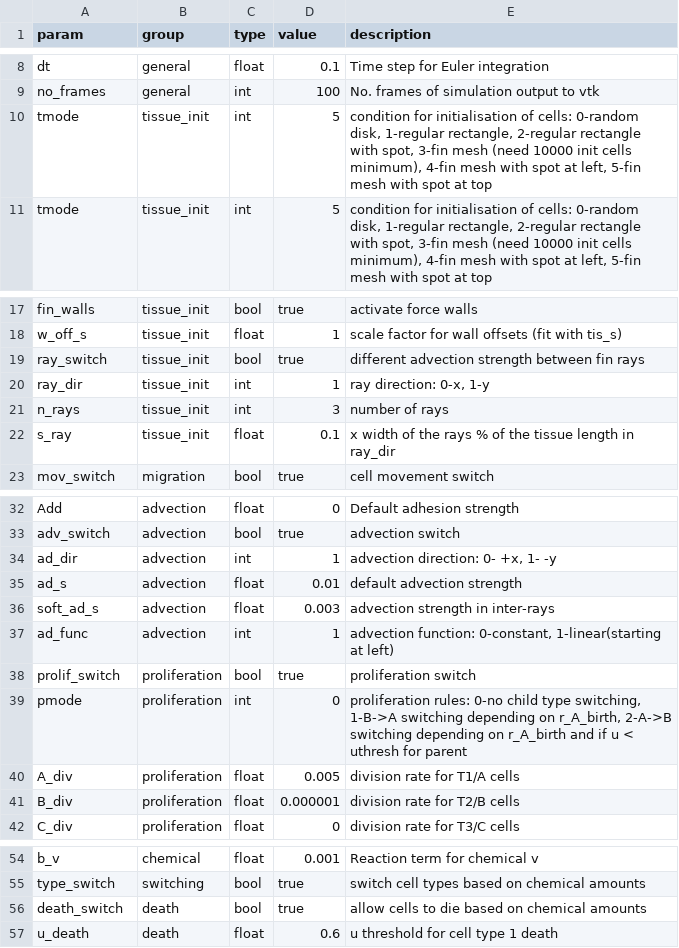
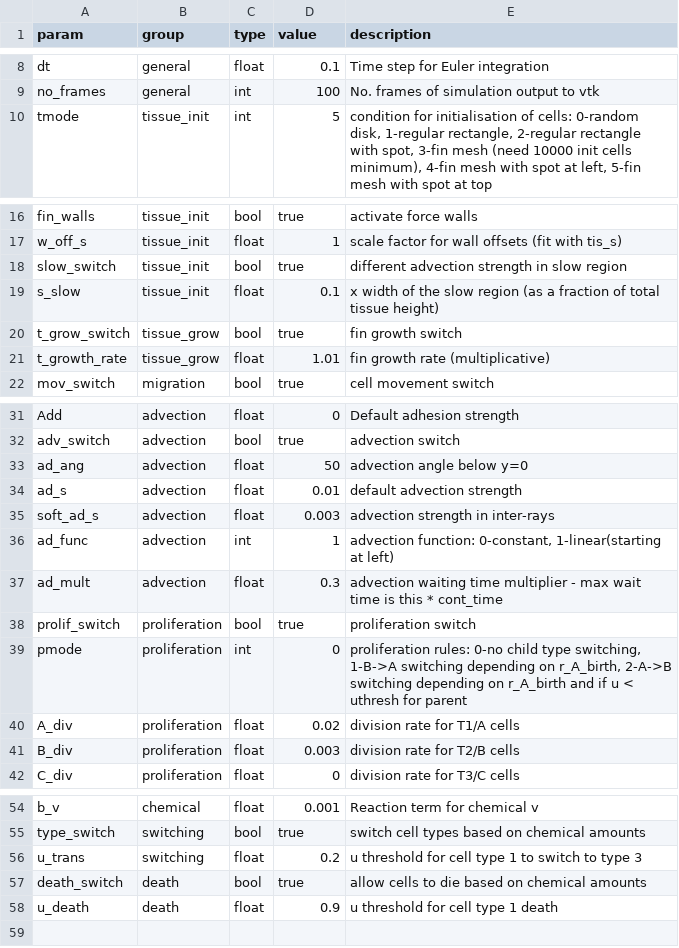
Before and after one commit to malonej501/yalla, a CSV file: params/default.csv, drawn as a sheet; only a part is shown, gaps mark what is left out; the diff covers the shown part only.

```diff
--- a/params/default.csv
+++ b/params/default.csv
@@ -9,3 +9,2 @@ dt,general,float,0.1,Time step for Euler integration
 no_frames,general,int,100,No. frames of simulation output to vtk
-tmode,tissue_init,int,5,"condition for initialisation of cells: 0-random disk, 1-regular rectangle, 2-regular rectangle with spot, 3-fin mesh (need 10000 init cells minimum), 4-fin mesh with spot at left, 5-fin mesh with spot at top"
 tmode,tissue_init,int,5,"condition for initialisation of cells: 0-random disk, 1-regular rectangle, 2-regular rectangle with spot, 3-fin mesh (need 10000 init cells minimum), 4-fin mesh with spot at left, 5-fin mesh with spot at top"
@@ -18,6 +17,6 @@ fin_walls,tissue_init,bool,true,activate force walls
 w_off_s,tissue_init,float,1,scale factor for wall offsets (fit with tis_s)
-ray_switch,tissue_init,bool,true,different advection strength between fin rays
-ray_dir,tissue_init,int,1,"ray direction: 0-x, 1-y"
-n_rays,tissue_init,int,3,number of rays
-s_ray,tissue_init,float,0.1,x width of the rays % of the tissue length in ray_dir
+slow_switch,tissue_init,bool,true,different advection strength in slow region
+s_slow,tissue_init,float,0.1,x width of the slow region (as a fraction of total tissue height)
+t_grow_switch,tissue_grow,bool,true,fin growth switch
+t_growth_rate,tissue_grow,float,1.01,fin growth rate (multiplicative)
 mov_switch,migration,bool,true,cell movement switch
@@ -33,3 +32,3 @@ Add,advection,float,0,Default adhesion strength
 adv_switch,advection,bool,true,advection switch
-ad_dir,advection,int,1,"advection direction: 0- +x, 1- -y"
+ad_ang,advection,float,50,"advection angle below y=0"
 ad_s,advection,float,0.01,default advection strength
@@ -37,6 +36,7 @@ soft_ad_s,advection,float,0.003,advection strength in inter-rays
 ad_func,advection,int,1,"advection function: 0-constant, 1-linear(starting at left)"
+ad_mult,advection,float,0.3,advection waiting time multiplier - max wait time is this * cont_time
 prolif_switch,proliferation,bool,true,proliferation switch
 pmode,proliferation,int,0,"proliferation rules: 0-no child type switching, 1-B->A switching depending on r_A_birth, 2-A->B switching depending on r_A_birth and if u < uthresh for parent"
-A_div,proliferation,float,0.005,division rate for T1/A cells
-B_div,proliferation,float,0.000001,division rate for T2/B cells
+A_div,proliferation,float,0.02,division rate for T1/A cells
+B_div,proliferation,float,0.003,division rate for T2/B cells
 C_div,proliferation,float,0,division rate for T3/C cells
@@ -55,3 +55,4 @@ b_v,chemical,float,0.001,Reaction term for chemical v
 type_switch,switching,bool,true,switch cell types based on chemical amounts
+u_trans,switching,float,0.2,u threshold for cell type 1 to switch to type 3
 death_switch,death,bool,true,allow cells to die based on chemical amounts
-u_death,death,float,0.6,u threshold for cell type 1 death
+u_death,death,float,0.9,u threshold for cell type 1 death
```
Also changed, not shown: 5 edited cells elsewhere in this file, 1 other file.
